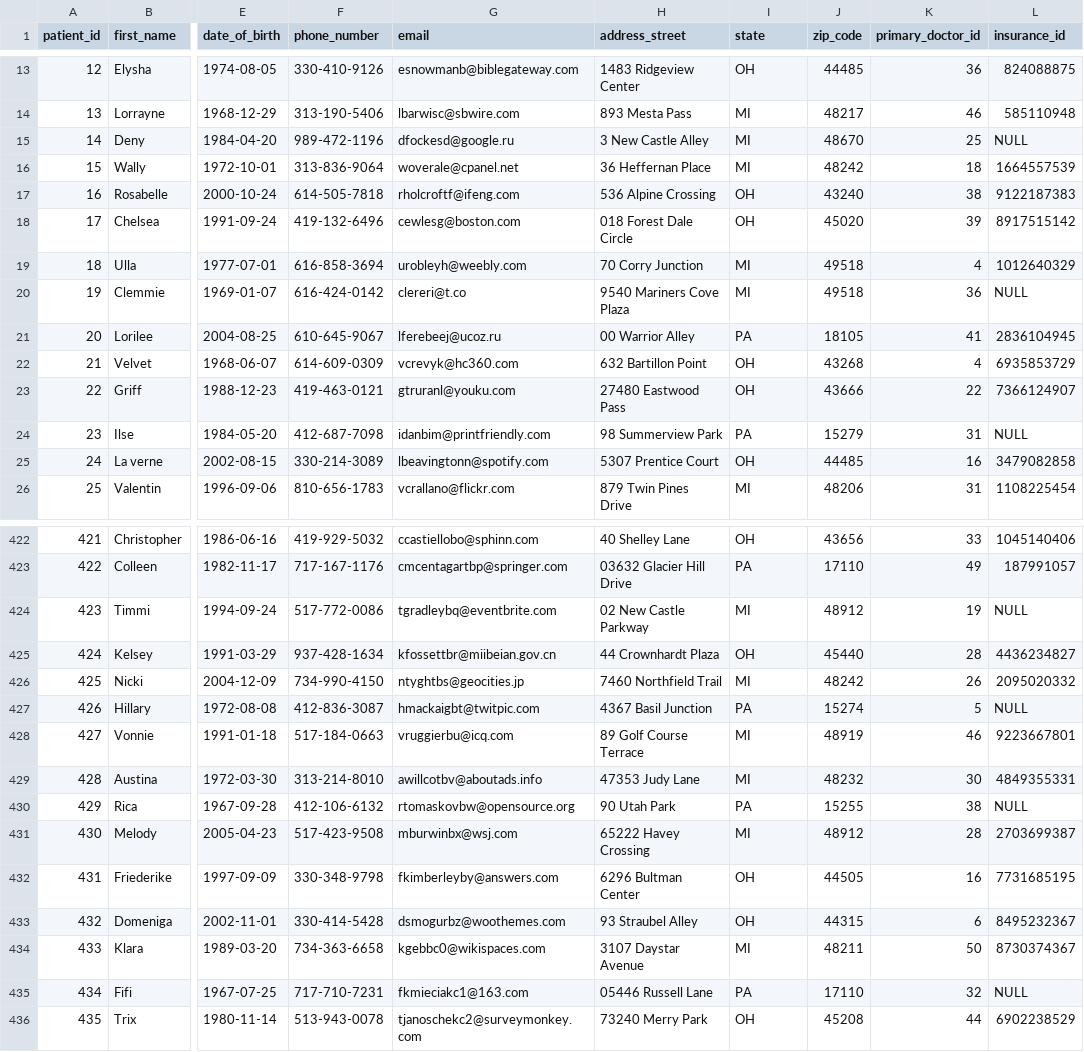
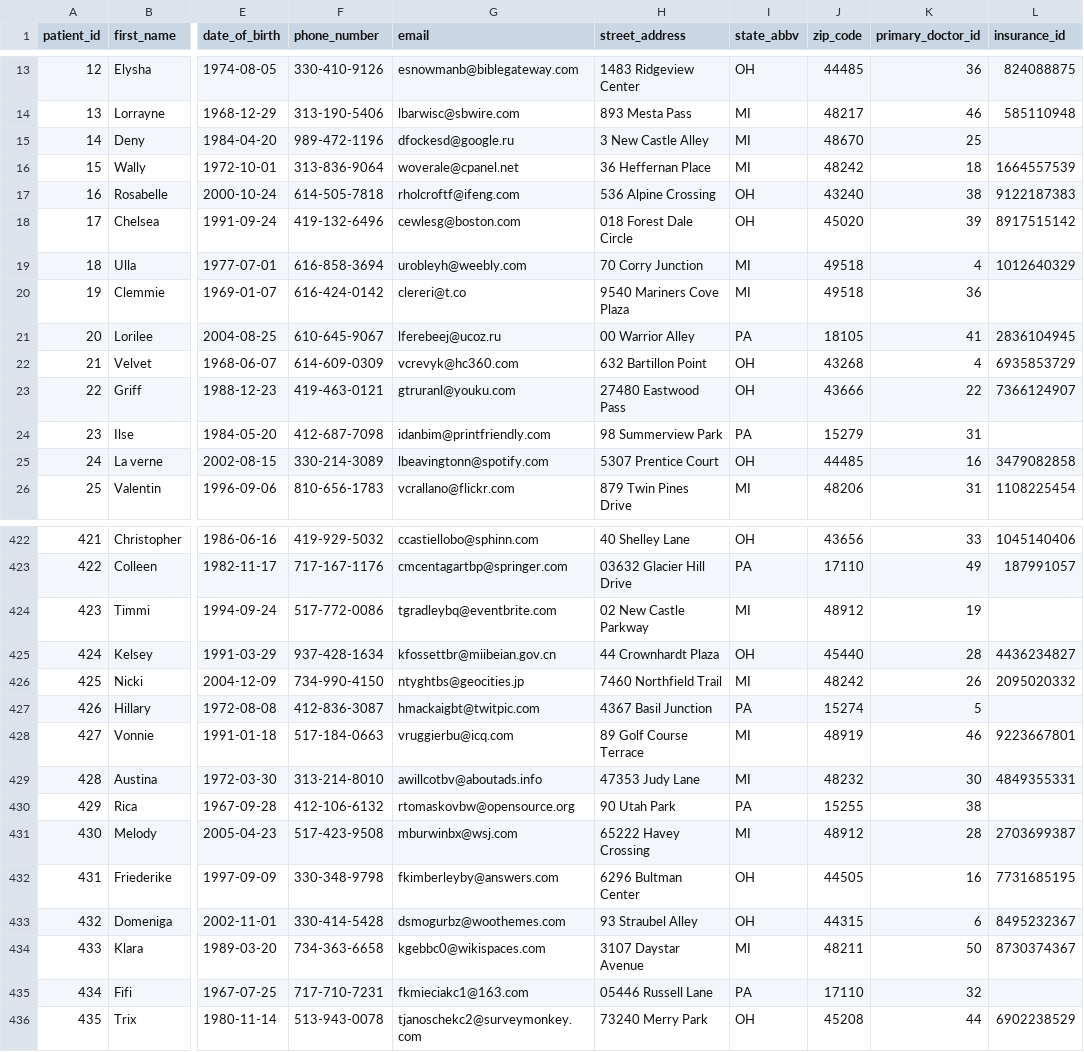
Before and after one commit to pjancura/learning_space, a CSV file: python_sqlalchemy/hospital_db/starting_csv_files/hospital_patients.csv, drawn as a sheet; only a part is shown, gaps mark what is left out; the diff covers the shown part only; the diff names each change by its address in the sheet, - before the commit and + after, or states it on an @@ line.

```diff
--- a/python_sqlalchemy/hospital_db/starting_csv_files/hospital_patients.csv
+++ b/python_sqlalchemy/hospital_db/starting_csv_files/hospital_patients.csv
-H1: address_street
+H1: street_address
-I1: state
+I1: state_abbv
-L15 (insurance_id): NULL
+L15 (insurance_id): (empty)
-L20 (insurance_id): NULL
+L20 (insurance_id): (empty)
-L24 (insurance_id): NULL
+L24 (insurance_id): (empty)
-L424 (insurance_id): NULL
+L424 (insurance_id): (empty)
-L427 (insurance_id): NULL
+L427 (insurance_id): (empty)
-L430 (insurance_id): NULL
+L430 (insurance_id): (empty)
-L435 (insurance_id): NULL
+L435 (insurance_id): (empty)
```
Also changed, not shown: 1 removed row and 84 edited cells elsewhere in this file, python_sqlalchemy/hospital_db/starting_csv_files/hospital_treatments.csv, 19 other files.
